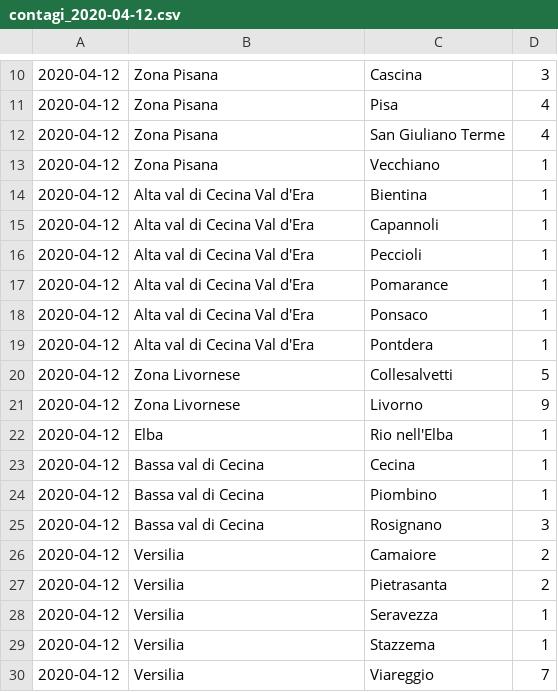
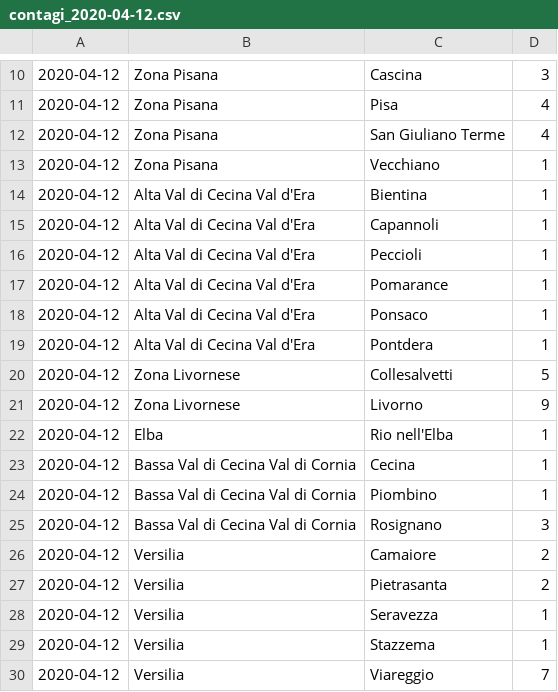
Before and after one commit to covid-toscana-nw/dataset, a CSV file: contagi/contagi_2020-04-12.csv, drawn as a sheet; only a part is shown, gaps mark what is left out.

```diff
--- a/contagi/contagi_2020-04-12.csv
+++ b/contagi/contagi_2020-04-12.csv
@@ -13,8 +13,8 @@
 2020-04-12,Zona Pisana,Vecchiano,1
-2020-04-12,Alta val di Cecina Val d'Era,Bientina,1
-2020-04-12,Alta val di Cecina Val d'Era,Capannoli,1
-2020-04-12,Alta val di Cecina Val d'Era,Peccioli,1
-2020-04-12,Alta val di Cecina Val d'Era,Pomarance,1
-2020-04-12,Alta val di Cecina Val d'Era,Ponsaco,1
-2020-04-12,Alta val di Cecina Val d'Era,Pontdera,1
+2020-04-12,Alta Val di Cecina Val d'Era,Bientina,1
+2020-04-12,Alta Val di Cecina Val d'Era,Capannoli,1
+2020-04-12,Alta Val di Cecina Val d'Era,Peccioli,1
+2020-04-12,Alta Val di Cecina Val d'Era,Pomarance,1
+2020-04-12,Alta Val di Cecina Val d'Era,Ponsaco,1
+2020-04-12,Alta Val di Cecina Val d'Era,Pontdera,1
 2020-04-12,Zona Livornese,Collesalvetti,5
@@ -22,5 +22,5 @@
 2020-04-12,Elba,Rio nell'Elba,1
-2020-04-12,Bassa val di Cecina,Cecina,1
-2020-04-12,Bassa val di Cecina,Piombino,1
-2020-04-12,Bassa val di Cecina,Rosignano,3
+2020-04-12,Bassa Val di Cecina Val di Cornia,Cecina,1
+2020-04-12,Bassa Val di Cecina Val di Cornia,Piombino,1
+2020-04-12,Bassa Val di Cecina Val di Cornia,Rosignano,3
 2020-04-12,Versilia,Camaiore,2
```
Also changed, not shown: contagi/contagi_2020-03-07.csv, contagi/contagi_2020-03-19.csv, 38 other files.
